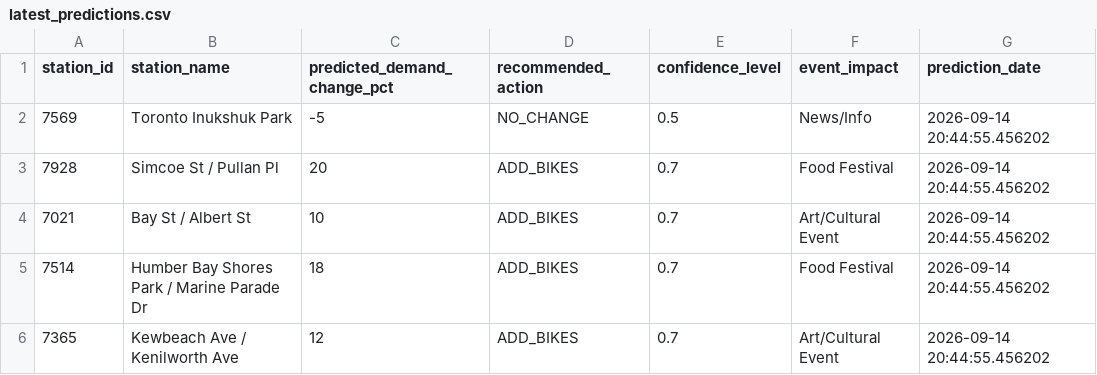
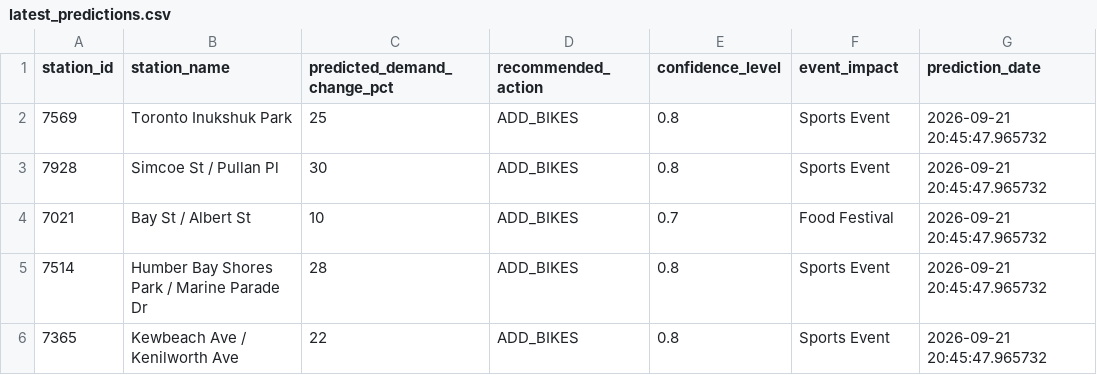
Before and after one commit to bryanpaget/toronto-bikeshare, a CSV file: predictions/latest_predictions.csv, drawn as a sheet.

```diff
--- a/predictions/latest_predictions.csv
+++ b/predictions/latest_predictions.csv
@@ -1,6 +1,6 @@
 "station_id","station_name","predicted_demand_change_pct","recommended_action","confidence_level","event_impact","prediction_date"
-"7569","Toronto Inukshuk Park",-5,"NO_CHANGE",0.5,"News/Info",2026-09-14 20:44:55.456202
-"7928","Simcoe St / Pullan Pl",20,"ADD_BIKES",0.7,"Food Festival",2026-09-14 20:44:55.456202
-"7021","Bay St / Albert St",10,"ADD_BIKES",0.7,"Art/Cultural Event",2026-09-14 20:44:55.456202
-"7514","Humber Bay Shores Park / Marine Parade Dr",18,"ADD_BIKES",0.7,"Food Festival",2026-09-14 20:44:55.456202
-"7365","Kewbeach Ave / Kenilworth Ave",12,"ADD_BIKES",0.7,"Art/Cultural Event",2026-09-14 20:44:55.456202
+"7569","Toronto Inukshuk Park",25,"ADD_BIKES",0.8,"Sports Event",2026-09-21 20:45:47.965732
+"7928","Simcoe St / Pullan Pl",30,"ADD_BIKES",0.8,"Sports Event",2026-09-21 20:45:47.965732
+"7021","Bay St / Albert St",10,"ADD_BIKES",0.7,"Food Festival",2026-09-21 20:45:47.965732
+"7514","Humber Bay Shores Park / Marine Parade Dr",28,"ADD_BIKES",0.8,"Sports Event",2026-09-21 20:45:47.965732
+"7365","Kewbeach Ave / Kenilworth Ave",22,"ADD_BIKES",0.8,"Sports Event",2026-09-21 20:45:47.965732
```
Also changed, not shown: data/consolidated_metrics.csv, predictions/rebalancing_recommendations.csv, 8 other files.
